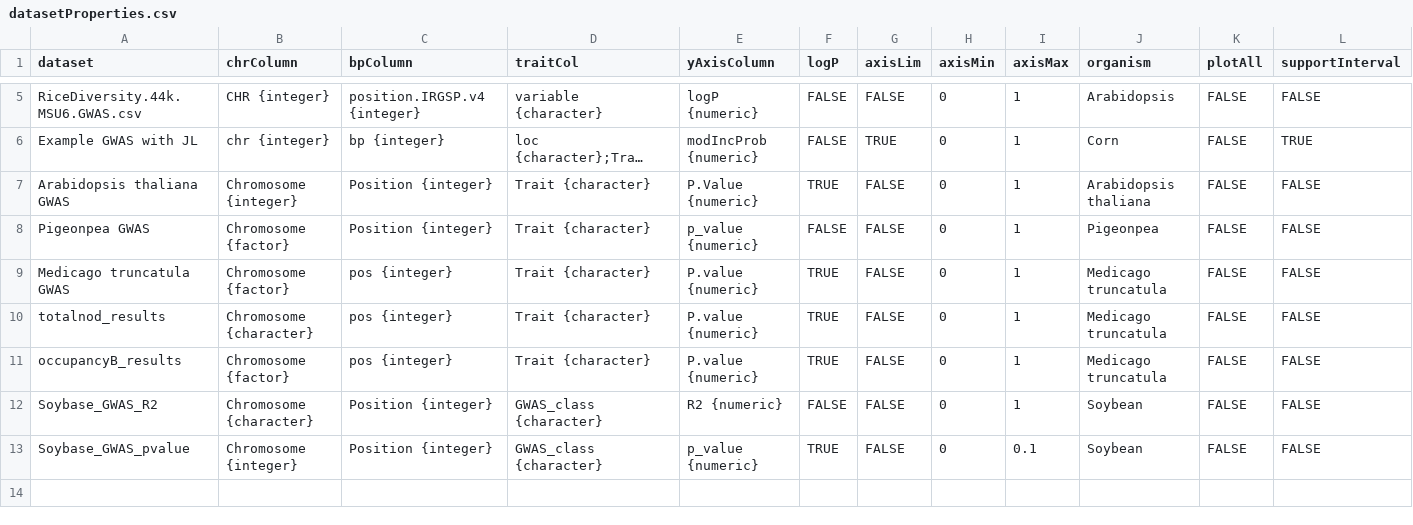
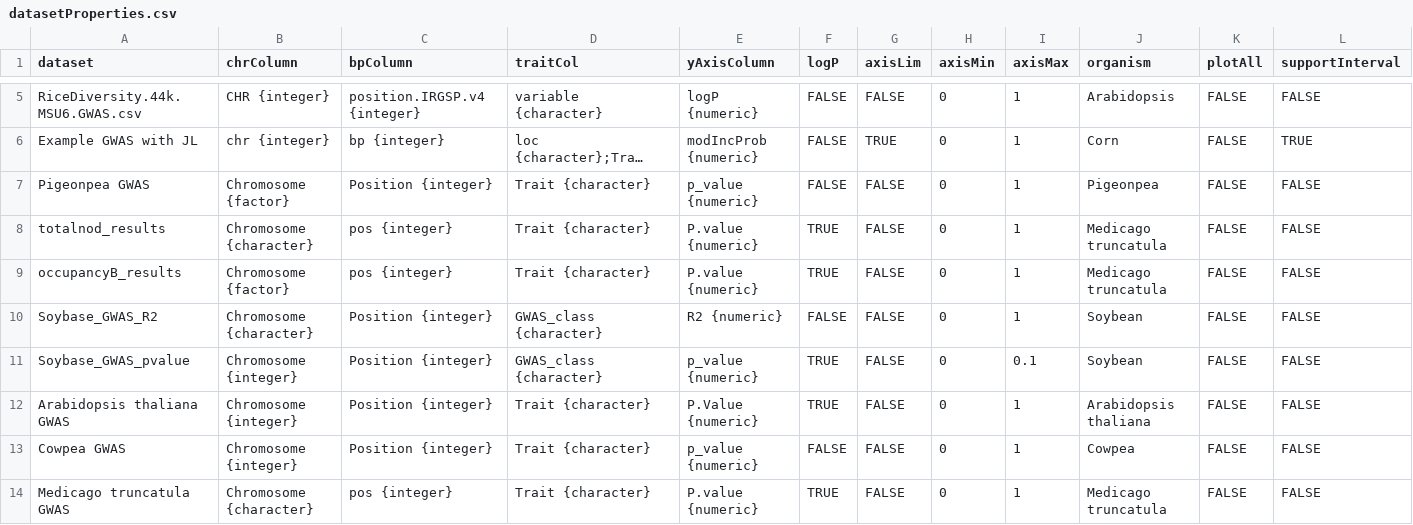
Before and after one commit to legumeinfo/ZBrowse, a CSV file: www/config/datasetProperties.csv, drawn as a sheet; only a part is shown, gaps mark what is left out; long unchanged cells end in …; removed rows and columns are numbered as before the commit, all else as after; rows hold the shown columns only; the diff names each change by its address in the sheet, - before the commit and + after, or states it on an @@ line.

Commit message:
Add Cowpea GWAS

```diff
--- a/www/config/datasetProperties.csv
+++ b/www/config/datasetProperties.csv
-row 9: Medicago truncatula GWAS | Chromosome {factor} | pos {integer} | Trait {character} | P.value {numeric} | TRUE | FALSE | 0 | 1 | Medicago truncatula | FALSE | FALSE
@@ row 7 moved to row 12: Arabidopsis thaliana GWAS @@
+row 13: Cowpea GWAS | Chromosome {integer} | Position {integer} | Trait {character} | p_value {numeric} | FALSE | FALSE | 0 | 1 | Cowpea | FALSE | FALSE
+row 14: Medicago truncatula GWAS | Chromosome {character} | pos {integer} | Trait {character} | P.value {numeric} | TRUE | FALSE | 0 | 1 | Medicago truncatula | FALSE | FALSE
```
